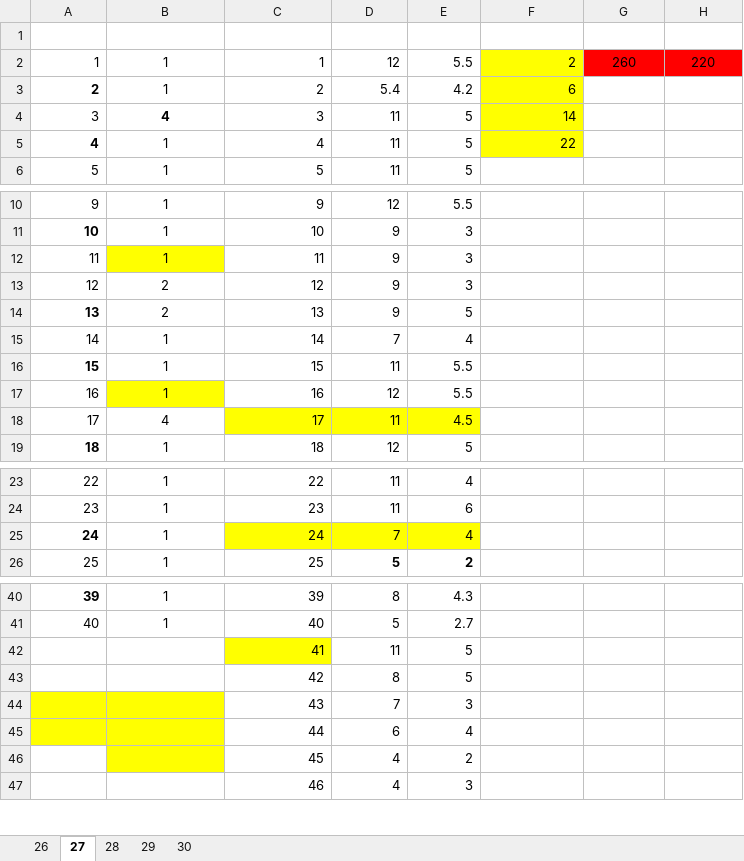
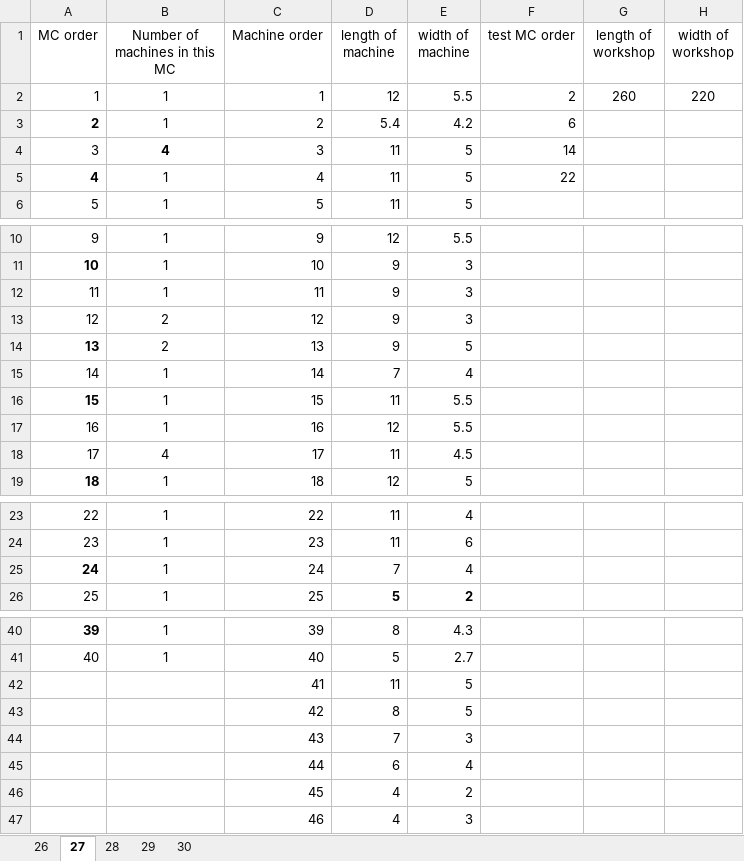
Before and after one commit to Wangchengkai/Layout-Problem, an Excel workbook: 2020-10-29-40MC.xlsx, sheet 27, drawn as a sheet; only a part is shown, gaps mark what is left out; values as stored, in another font and other column widths than the file's, no borders; the diff names each change by its address in the sheet, - before the commit and + after, or states it on an @@ line.

```diff
--- a/2020-10-29-40MC.xlsx (sheet 27)
+++ b/2020-10-29-40MC.xlsx (sheet 27)
-row 1: (empty)
+row 1: MC order | Number of machines in this MC | Machine order | length of machine | width of machine | test MC order | length of workshop | width of workshop
-F2:F5 fill: #FFFF00
+F2:F5 fill: none
-G2:H2 fill: #FF0000
+G2:H2 fill: none
-B12 fill: #FFFF00
+B12 fill: none
-B17 fill: #FFFF00
+B17 fill: none
-C18:E18 fill: #FFFF00
+C18:E18 fill: none
-C25:E25 fill: #FFFF00
+C25:E25 fill: none
-C42 fill: #FFFF00
+C42 fill: none
-A44:B45 fill: #FFFF00
+A44:B45 fill: none
-B46 fill: #FFFF00
+B46 fill: none
```
Also changed, not shown: sheet 30, sheet 28, sheet 26, sheet 29, 2020-10-27-6MC.xlsx, 2020-10-29-16MC.xlsx, 3 other files.
